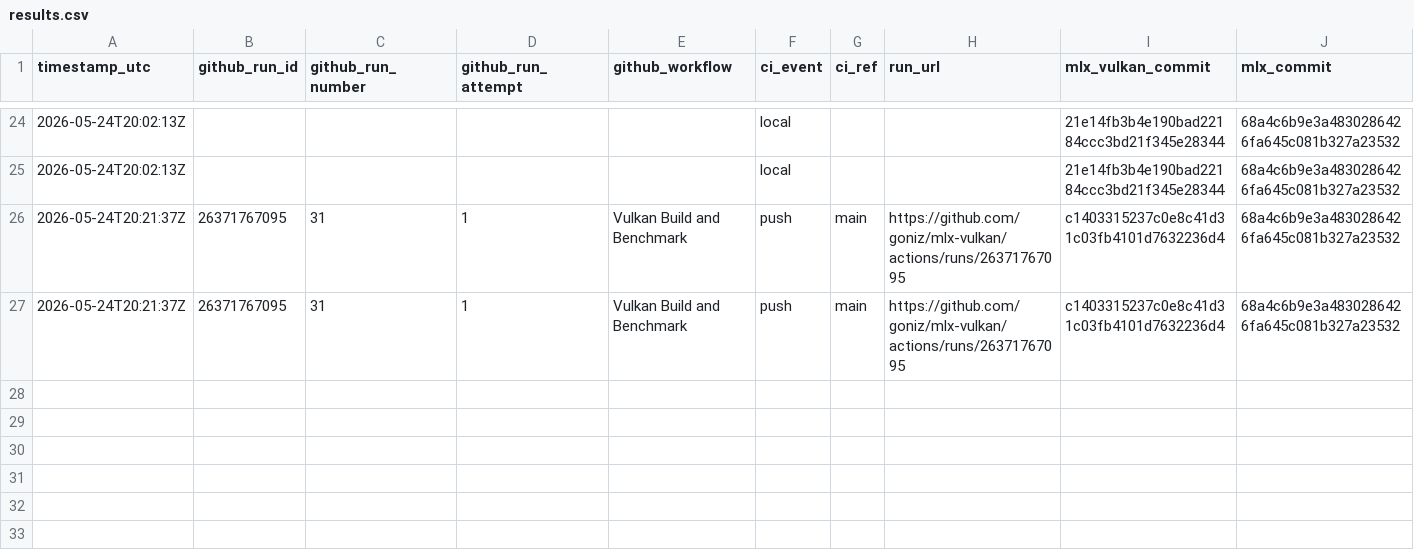
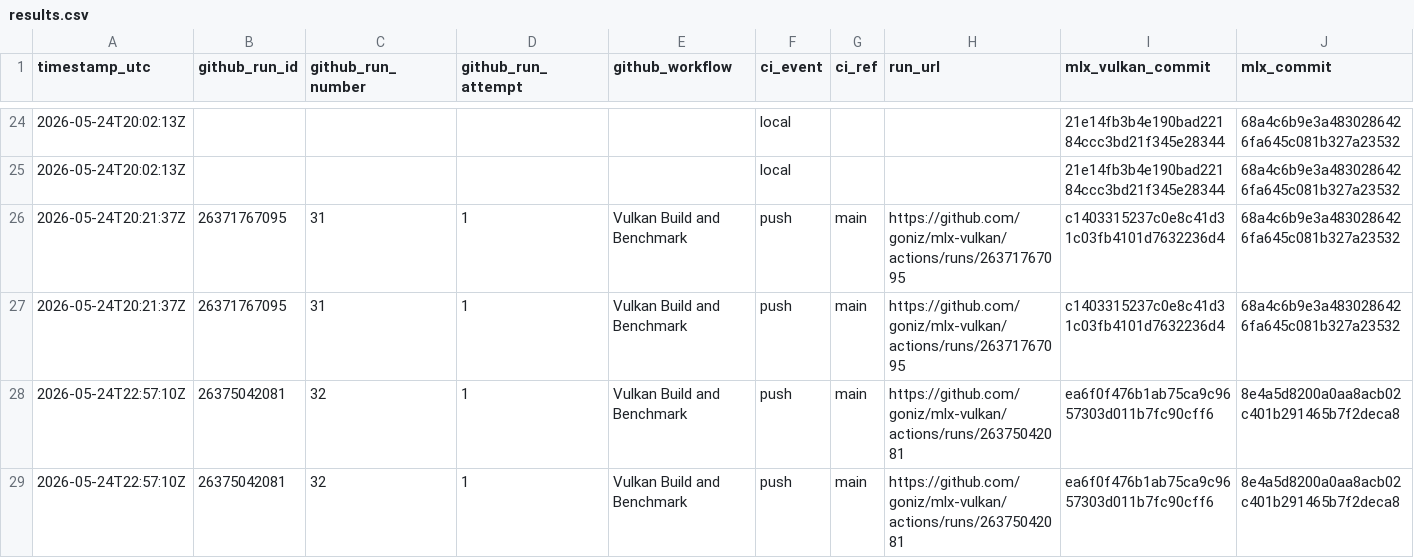
Before and after one commit to goniz/mlx-vulkan, a CSV file: benchmarks/results.csv, drawn as a sheet; only a part is shown, gaps mark what is left out; rows hold the shown columns only; the diff names each change by its address in the sheet, - before the commit and + after, or states it on an @@ line.

```diff
--- a/benchmarks/results.csv
+++ b/benchmarks/results.csv
+row 28: 2026-05-24T22:57:10Z | 26375042081 | 32 | 1 | Vulkan Build and Benchmark | push | main | https://github.com/goniz/mlx-vulkan/actions/runs/26375042081 | ea6f0f476b1ab75ca9c9657303d011b7fc90cff6 | 8e4a5d8200a0aa8acb02c401b291465b7f2deca8
+row 29: 2026-05-24T22:57:10Z | 26375042081 | 32 | 1 | Vulkan Build and Benchmark | push | main | https://github.com/goniz/mlx-vulkan/actions/runs/26375042081 | ea6f0f476b1ab75ca9c9657303d011b7fc90cff6 | 8e4a5d8200a0aa8acb02c401b291465b7f2deca8
```
Also changed, not shown: 5 other files.
